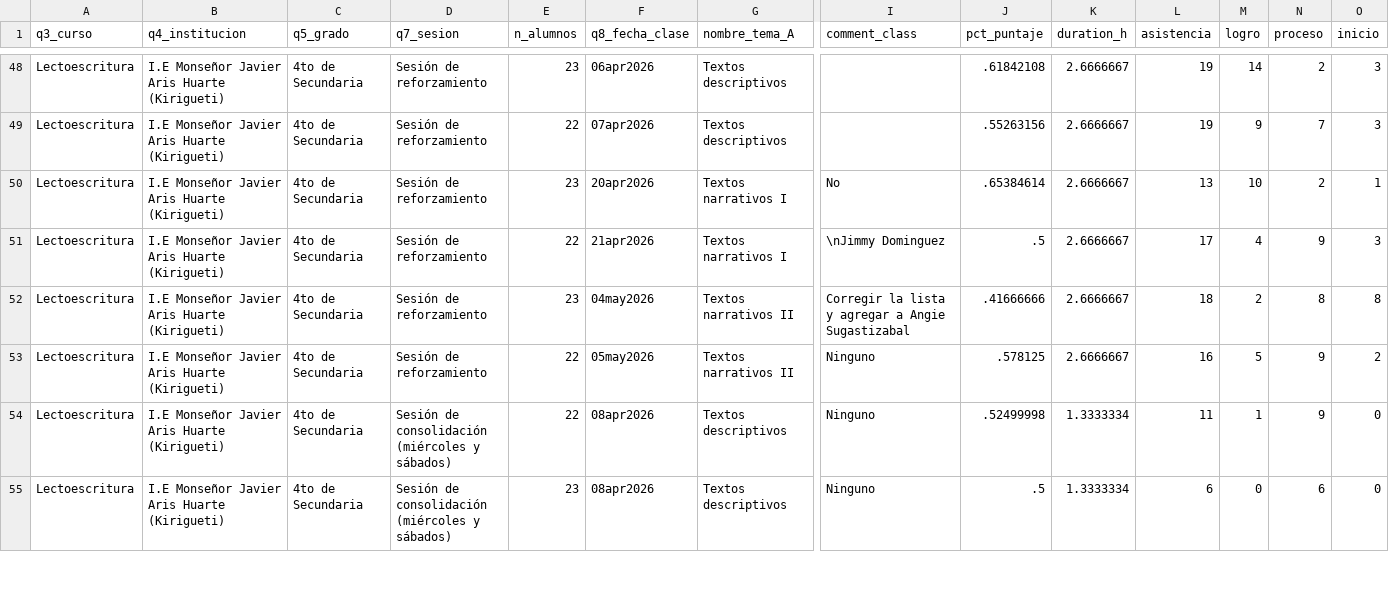
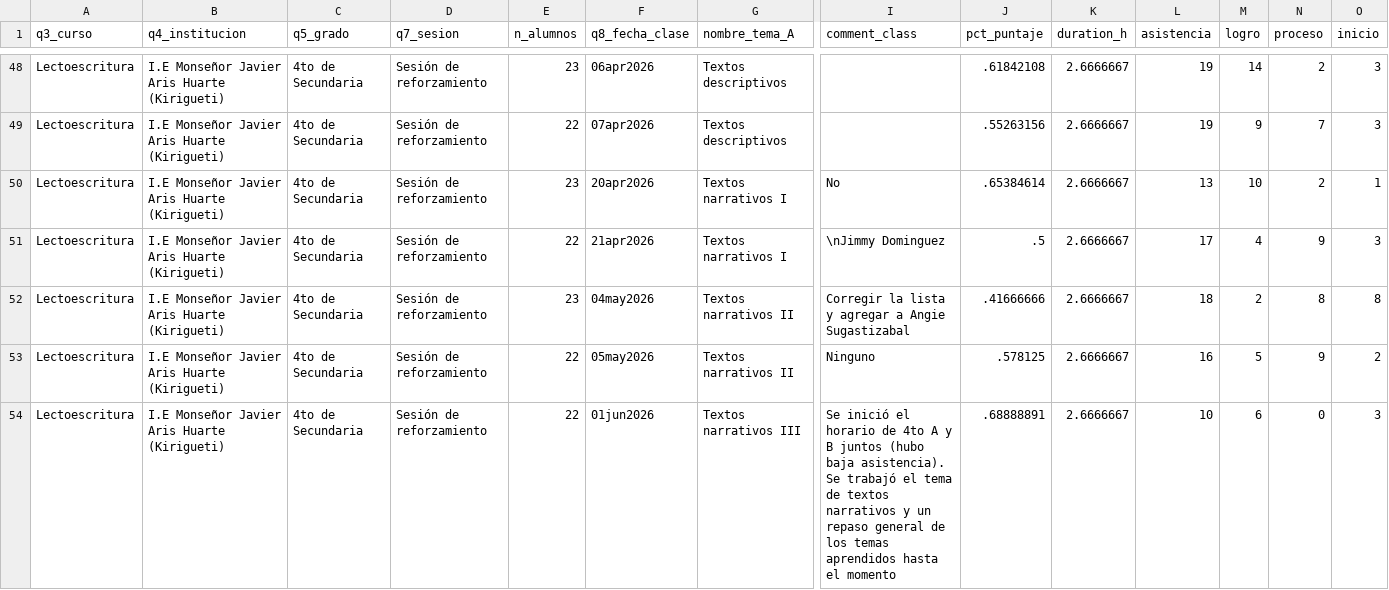
Before and after one commit to lateriteperu/dashboard_nivelacion_educativa, a CSV file: plus_petrol_2026_pii_grupal_clases.csv, drawn as a sheet; only a part is shown, gaps mark what is left out; the shorter side is filled out with more unchanged rows; rows hold the shown columns only; the diff covers the shown part only; the diff names each change by its address in the sheet, - before the commit and + after, or states it on an @@ line.

```diff
--- a/plus_petrol_2026_pii_grupal_clases.csv
+++ b/plus_petrol_2026_pii_grupal_clases.csv
+row 54: Lectoescritura | I.E Monseñor Javier Aris Huarte (Kirigueti) | 4to de Secundaria | Sesión de reforzamiento | 22 | 01jun2026 | Textos narrativos III | Se inició el horario de 4to A y B juntos (hubo baja asistencia). Se trabajó el tema de textos narrativos y un repaso general de los temas aprendidos hasta el momento | .68888891 | 2.6666667 | 10 | 6 | 0 | 3
```
Also changed, not shown: 1 added row and 2 edited cells elsewhere in this file, plus_petrol_2026_pii_grupal_talleres.csv.
